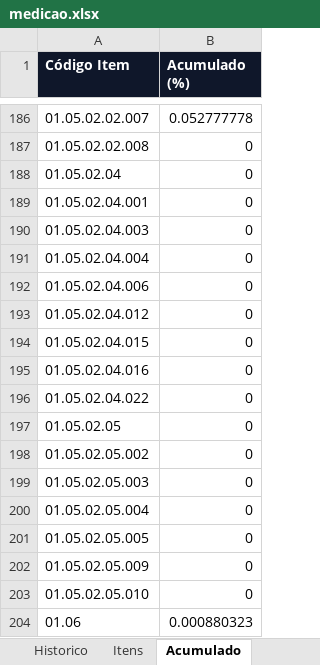
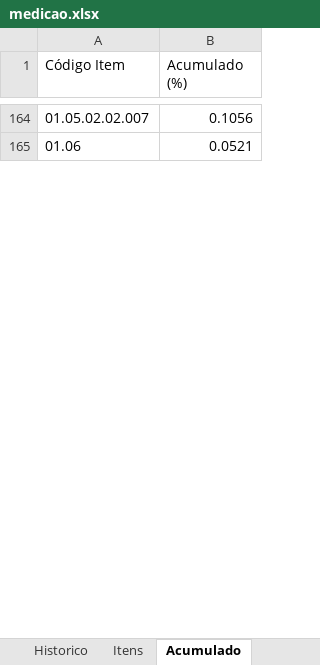
Before and after one commit to kenzofurman-code/replanejamentos, an Excel workbook: backend/data/projects/platea/medicao.xlsx, sheet Acumulado, drawn as a sheet; only a part is shown, gaps mark what is left out; values as stored, in another font and other column widths than the file's, no borders; removed rows and columns are numbered as before the commit, all else as after; the diff covers the shown part only; the diff names each change by its address in the sheet, - before the commit and + after, or states it on an @@ line.

```diff
--- a/backend/data/projects/platea/medicao.xlsx (sheet Acumulado)
+++ b/backend/data/projects/platea/medicao.xlsx (sheet Acumulado)
@@ A1:B1 fill: #0F172A → none, bold: on → off, text colour: #FFFFFF → black @@
-B164 (Acumulado (%)): 0.052777778
+B164 (Acumulado (%)): 0.1056
-row 187: 01.05.02.02.008 | 0
-row 188: 01.05.02.04 | 0
-row 189: 01.05.02.04.001 | 0
-row 190: 01.05.02.04.003 | 0
-row 191: 01.05.02.04.004 | 0
-row 192: 01.05.02.04.006 | 0
-row 193: 01.05.02.04.012 | 0
-row 194: 01.05.02.04.015 | 0
-row 195: 01.05.02.04.016 | 0
-row 196: 01.05.02.04.022 | 0
-row 197: 01.05.02.05 | 0
-row 198: 01.05.02.05.002 | 0
-row 199: 01.05.02.05.003 | 0
-row 200: 01.05.02.05.004 | 0
-row 201: 01.05.02.05.005 | 0
-row 202: 01.05.02.05.009 | 0
-row 203: 01.05.02.05.010 | 0
-B165 (Acumulado (%)): 0.000880323
+B165 (Acumulado (%)): 0.0521
```
Also changed, not shown: 1 added row, 212 removed rows and 149 edited cells elsewhere in this sheet, sheet Itens, sheet Historico, sheet Corte.
